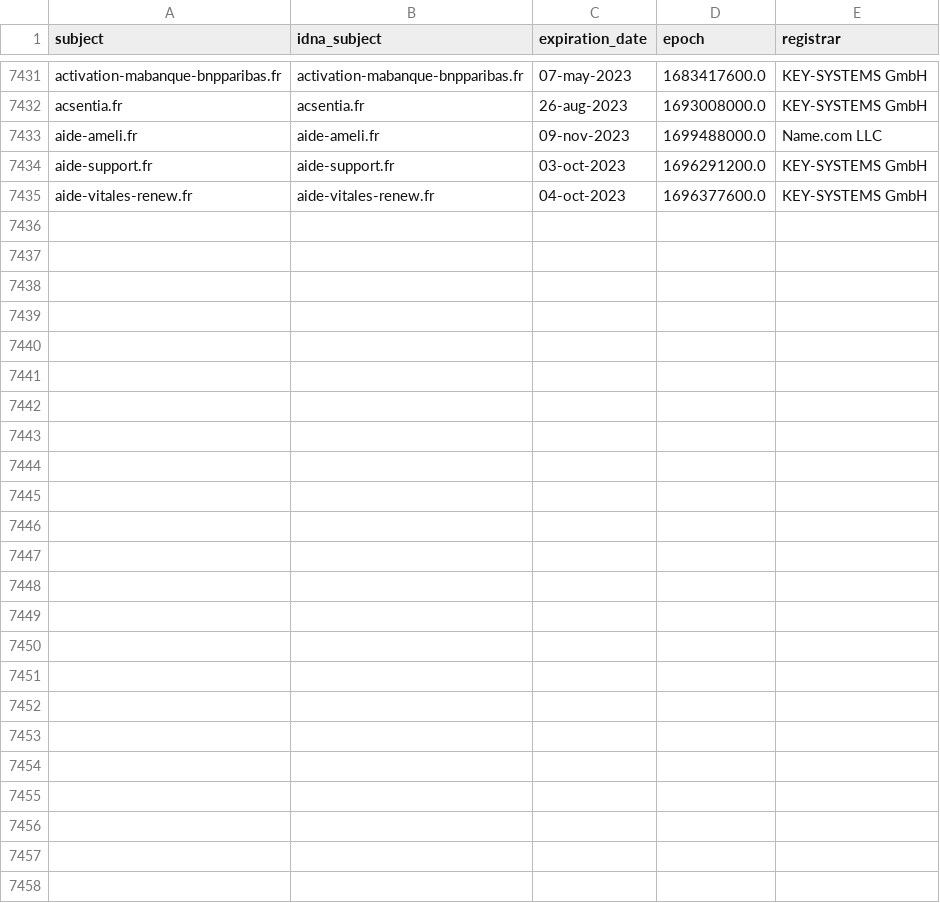
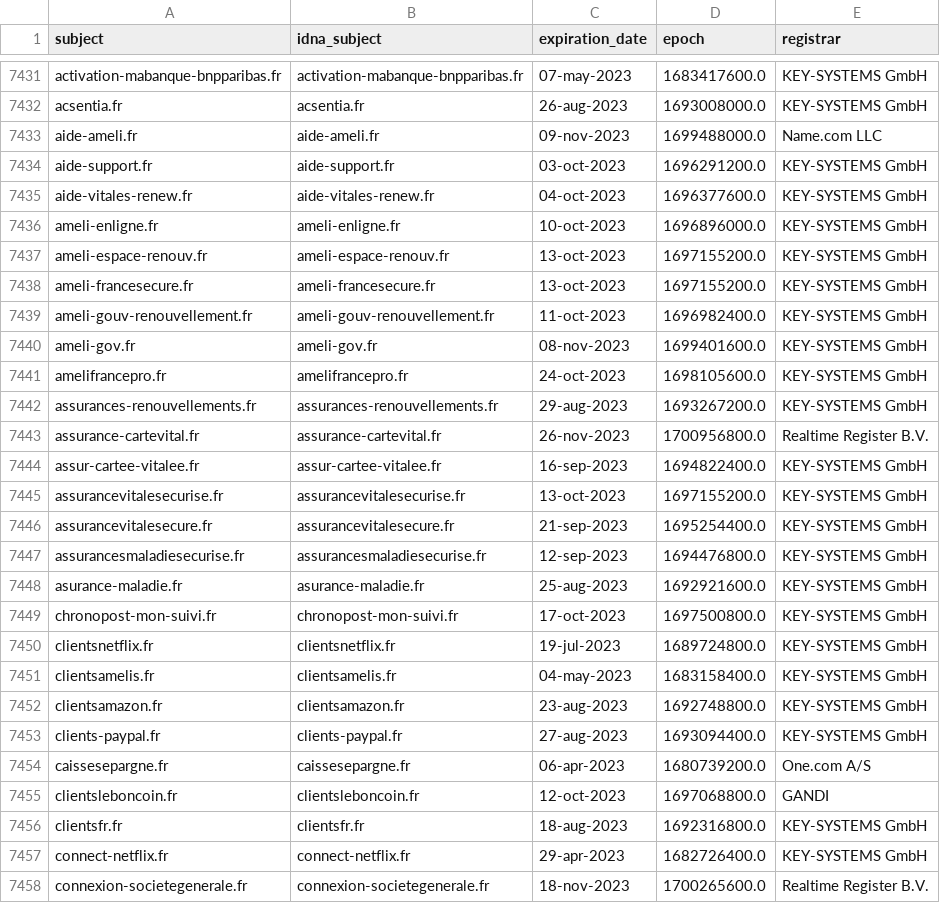
Before and after one commit to dead-hosts/Red-Flag-Domains_web_red.flag.domains, a CSV file: .pyfunceble/whois.csv, drawn as a sheet; only a part is shown, gaps mark what is left out; the diff names each change by its address in the sheet, - before the commit and + after, or states it on an @@ line.

```diff
--- a/.pyfunceble/whois.csv
+++ b/.pyfunceble/whois.csv
+row 7436: ameli-enligne.fr | ameli-enligne.fr | 10-oct-2023 | 1696896000.0 | KEY-SYSTEMS GmbH
+row 7437: ameli-espace-renouv.fr | ameli-espace-renouv.fr | 13-oct-2023 | 1697155200.0 | KEY-SYSTEMS GmbH
+row 7438: ameli-francesecure.fr | ameli-francesecure.fr | 13-oct-2023 | 1697155200.0 | KEY-SYSTEMS GmbH
+row 7439: ameli-gouv-renouvellement.fr | ameli-gouv-renouvellement.fr | 11-oct-2023 | 1696982400.0 | KEY-SYSTEMS GmbH
+row 7440: ameli-gov.fr | ameli-gov.fr | 08-nov-2023 | 1699401600.0 | KEY-SYSTEMS GmbH
+row 7441: amelifrancepro.fr | amelifrancepro.fr | 24-oct-2023 | 1698105600.0 | KEY-SYSTEMS GmbH
+row 7442: assurances-renouvellements.fr | assurances-renouvellements.fr | 29-aug-2023 | 1693267200.0 | KEY-SYSTEMS GmbH
+row 7443: assurance-cartevital.fr | assurance-cartevital.fr | 26-nov-2023 | 1700956800.0 | Realtime Register B.V.
+row 7444: assur-cartee-vitalee.fr | assur-cartee-vitalee.fr | 16-sep-2023 | 1694822400.0 | KEY-SYSTEMS GmbH
+row 7445: assurancevitalesecurise.fr | assurancevitalesecurise.fr | 13-oct-2023 | 1697155200.0 | KEY-SYSTEMS GmbH
+row 7446: assurancevitalesecure.fr | assurancevitalesecure.fr | 21-sep-2023 | 1695254400.0 | KEY-SYSTEMS GmbH
+row 7447: assurancesmaladiesecurise.fr | assurancesmaladiesecurise.fr | 12-sep-2023 | 1694476800.0 | KEY-SYSTEMS GmbH
+row 7448: asurance-maladie.fr | asurance-maladie.fr | 25-aug-2023 | 1692921600.0 | KEY-SYSTEMS GmbH
+row 7449: chronopost-mon-suivi.fr | chronopost-mon-suivi.fr | 17-oct-2023 | 1697500800.0 | KEY-SYSTEMS GmbH
+row 7450: clientsnetflix.fr | clientsnetflix.fr | 19-jul-2023 | 1689724800.0 | KEY-SYSTEMS GmbH
+row 7451: clientsamelis.fr | clientsamelis.fr | 04-may-2023 | 1683158400.0 | KEY-SYSTEMS GmbH
+row 7452: clientsamazon.fr | clientsamazon.fr | 23-aug-2023 | 1692748800.0 | KEY-SYSTEMS GmbH
+row 7453: clients-paypal.fr | clients-paypal.fr | 27-aug-2023 | 1693094400.0 | KEY-SYSTEMS GmbH
+row 7454: caissesepargne.fr | caissesepargne.fr | 06-apr-2023 | 1680739200.0 | One.com A/S
+row 7455: clientsleboncoin.fr | clientsleboncoin.fr | 12-oct-2023 | 1697068800.0 | GANDI
+row 7456: clientsfr.fr | clientsfr.fr | 18-aug-2023 | 1692316800.0 | KEY-SYSTEMS GmbH
+row 7457: connect-netflix.fr | connect-netflix.fr | 29-apr-2023 | 1682726400.0 | KEY-SYSTEMS GmbH
+row 7458: connexion-societegenerale.fr | connexion-societegenerale.fr | 18-nov-2023 | 1700265600.0 | Realtime Register B.V.
```
Also changed, not shown: .pyfunceble/inactive.csv, 10 other files.
